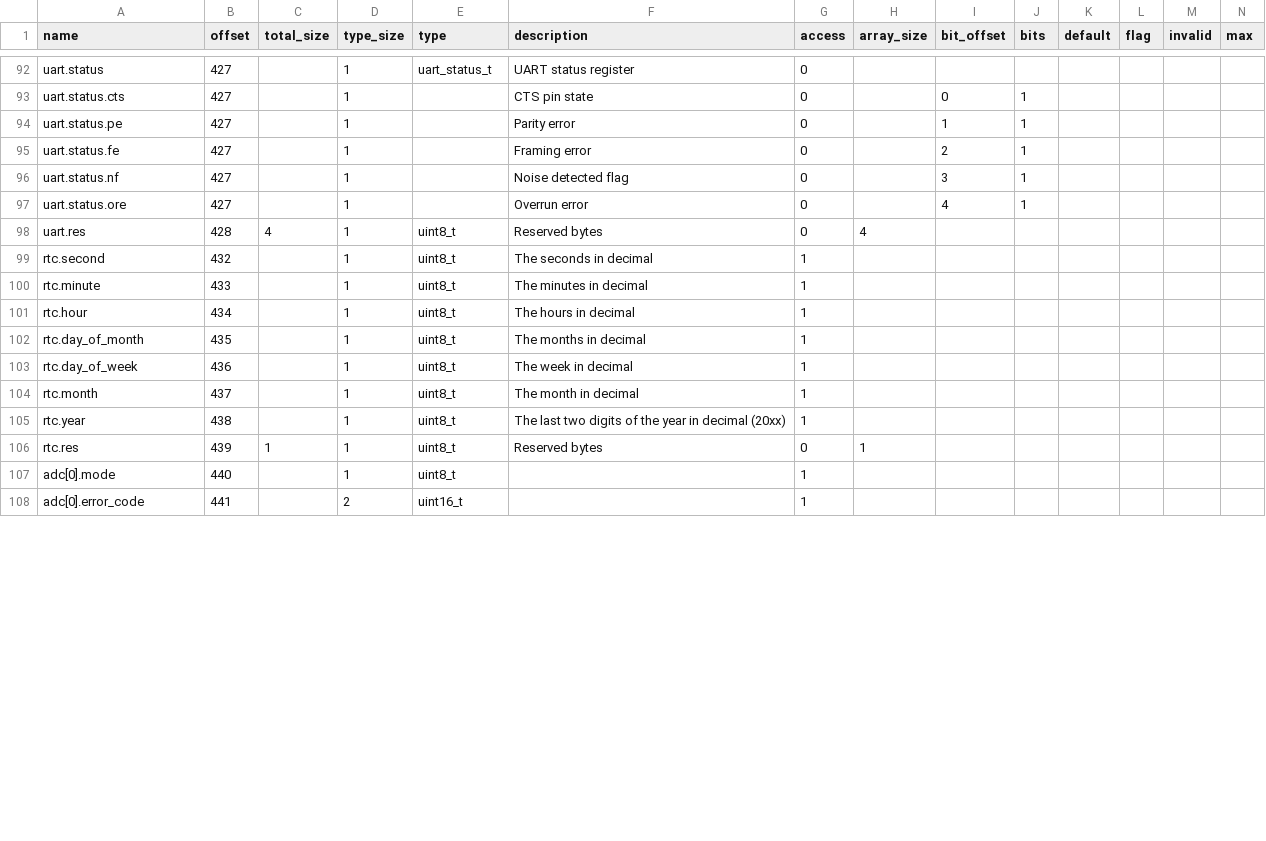
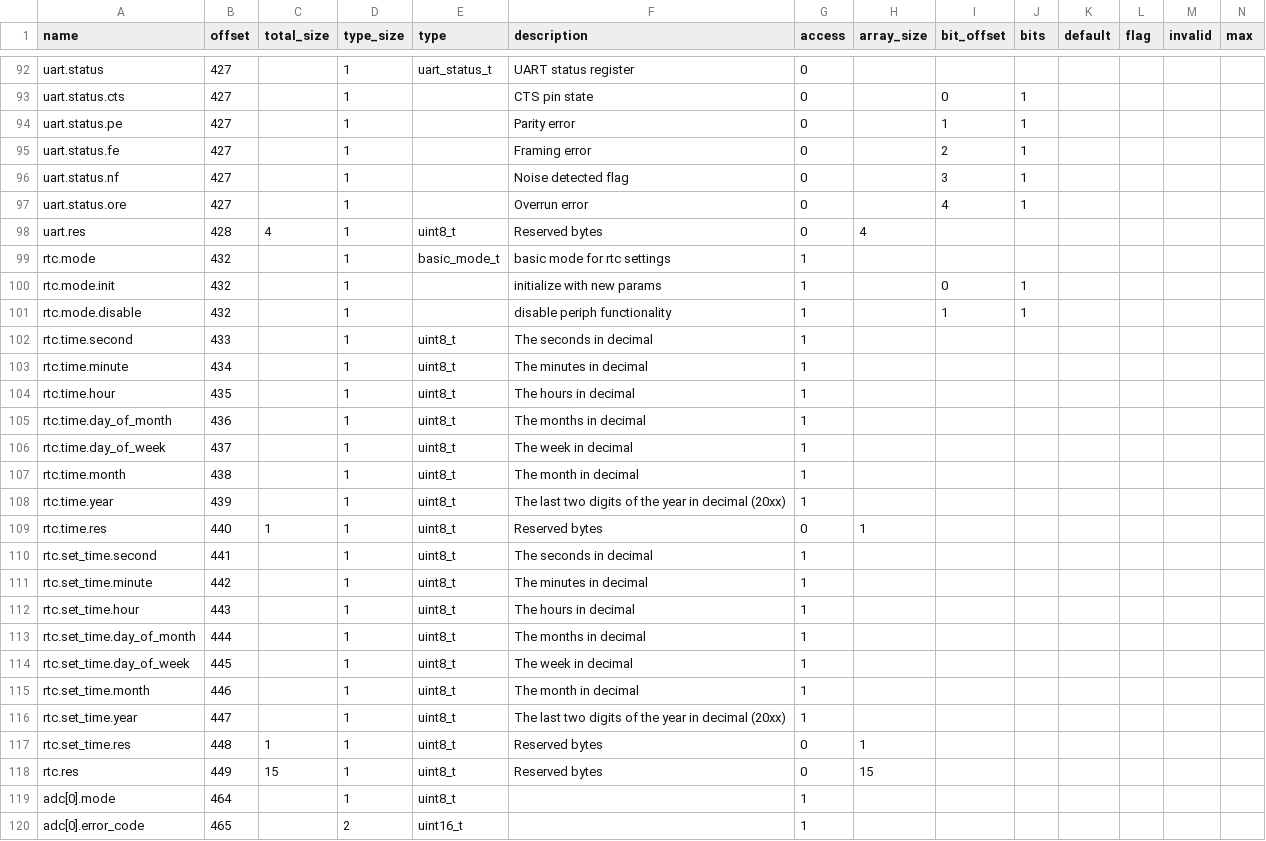
Before and after one commit to riot-appstore/PHiLIP, a CSV file: FW/MMM/PHiLIP_map_t.csv, drawn as a sheet; only a part is shown, gaps mark what is left out; addresses are those after the commit; rows hold the shown columns only; the diff covers the shown part only; the diff names each change by its address in the sheet, - before the commit and + after, or states it on an @@ line.

Commit message:
feature(rtc): Add rtc feature
Update memory map with rtc type
Add rtc set time to memory map
Add rtc periph
Remove rtc from port.c

```diff
--- a/FW/MMM/PHiLIP_map_t.csv
+++ b/FW/MMM/PHiLIP_map_t.csv
-A99 (name): rtc.second
+A99 (name): rtc.mode
-E99 (type): uint8_t
+E99 (type): basic_mode_t
-F99 (description): The seconds in decimal
+F99 (description): basic mode for rtc settings
+row 100: rtc.mode.init | 432 |  | 1 |  | initialize with new params | 1 |  | 0 | 1
+row 101: rtc.mode.disable | 432 |  | 1 |  | disable periph functionality | 1 |  | 1 | 1
-A102 (name): rtc.minute
+A102 (name): rtc.time.second
-F102 (description): The minutes in decimal
+F102 (description): The seconds in decimal
-A103 (name): rtc.hour
+A103 (name): rtc.time.minute
-F103 (description): The hours in decimal
+F103 (description): The minutes in decimal
-A104 (name): rtc.day_of_month
+A104 (name): rtc.time.hour
-F104 (description): The months in decimal
+F104 (description): The hours in decimal
-A105 (name): rtc.day_of_week
+A105 (name): rtc.time.day_of_month
-F105 (description): The week in decimal
+F105 (description): The months in decimal
-A106 (name): rtc.month
+A106 (name): rtc.time.day_of_week
-F106 (description): The month in decimal
+F106 (description): The week in decimal
+row 107: rtc.time.month | 438 |  | 1 | uint8_t | The month in decimal | 1
-A108 (name): rtc.year
+A108 (name): rtc.time.year
-B108 (offset): 438
+B108 (offset): 439
+row 109: rtc.time.res | 440 | 1 | 1 | uint8_t | Reserved bytes | 0 | 1
+row 110: rtc.set_time.second | 441 |  | 1 | uint8_t | The seconds in decimal | 1
+row 111: rtc.set_time.minute | 442 |  | 1 | uint8_t | The minutes in decimal | 1
+row 112: rtc.set_time.hour | 443 |  | 1 | uint8_t | The hours in decimal | 1
+row 113: rtc.set_time.day_of_month | 444 |  | 1 | uint8_t | The months in decimal | 1
+row 114: rtc.set_time.day_of_week | 445 |  | 1 | uint8_t | The week in decimal | 1
+row 115: rtc.set_time.month | 446 |  | 1 | uint8_t | The month in decimal | 1
+row 116: rtc.set_time.year | 447 |  | 1 | uint8_t | The last two digits of the year in decimal (20xx) | 1
+row 117: rtc.set_time.res | 448 | 1 | 1 | uint8_t | Reserved bytes | 0 | 1
-B118 (offset): 439
+B118 (offset): 449
-C118 (total_size): 1
+C118 (total_size): 15
-H118 (array_size): 1
+H118 (array_size): 15
-B119 (offset): 440
+B119 (offset): 464
-B120 (offset): 441
+B120 (offset): 465
```
Also changed, not shown: 41 edited cells elsewhere in this file, 12 other files.
